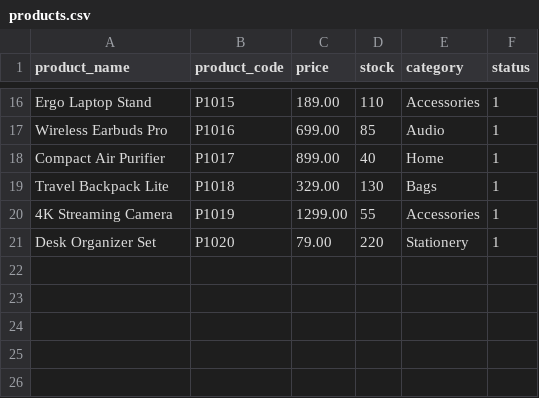
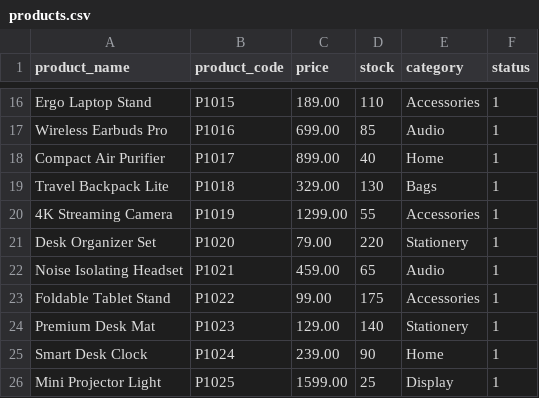
Before and after one commit to harrysmithliu/modern-user-product-order-system, a CSV file: docs/csv/products.csv, drawn as a sheet; only a part is shown, gaps mark what is left out.

Commit message:
feat: update product-service logic and align product seed data

```diff
--- a/docs/csv/products.csv
+++ b/docs/csv/products.csv
@@ -21 +21,6 @@ Travel Backpack Lite,P1018,329.00,130,Bags,1
 Desk Organizer Set,P1020,79.00,220,Stationery,1
+Noise Isolating Headset,P1021,459.00,65,Audio,1
+Foldable Tablet Stand,P1022,99.00,175,Accessories,1
+Premium Desk Mat,P1023,129.00,140,Stationery,1
+Smart Desk Clock,P1024,239.00,90,Home,1
+Mini Projector Light,P1025,1599.00,25,Display,1
```
Also changed, not shown: 5 other files.
